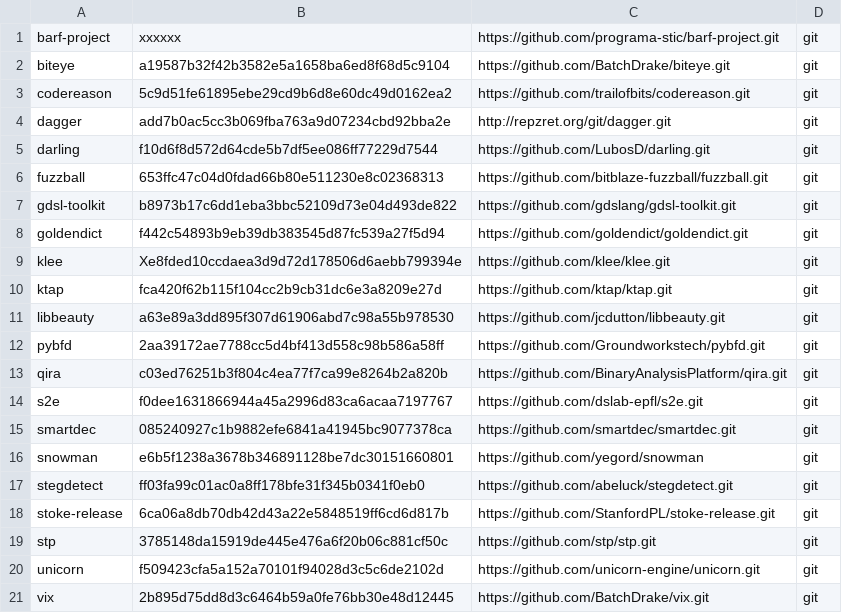
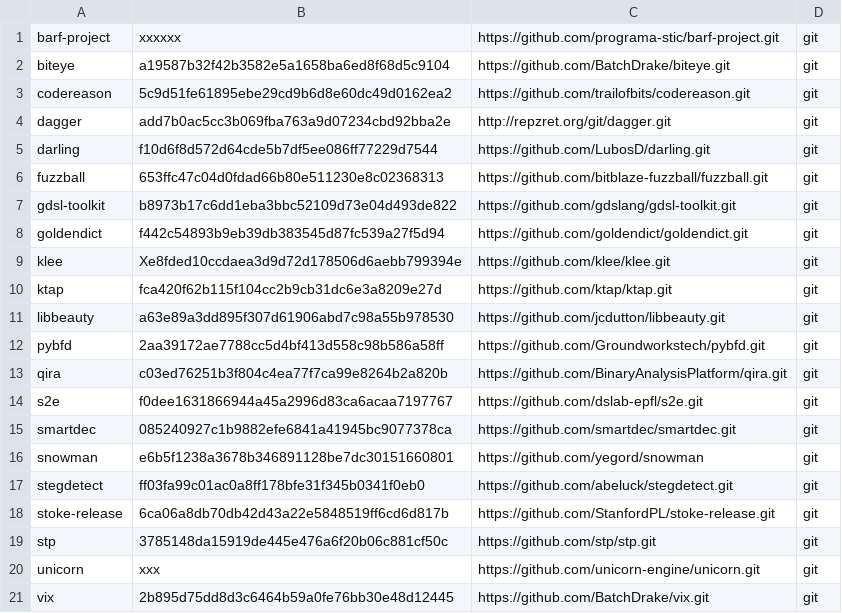
Before and after one commit to iNarcissuss/zzz, a TSV file: mVer.tsv, drawn as a sheet.

Commit message:
Update mVer.tsv

```diff
--- a/mVer.tsv
+++ b/mVer.tsv
@@ -19,3 +19,3 @@ stoke-release	6ca06a8db70db42d43a22e5848519ff6cd6d817b	https://github.com/Stanfo
 stp	3785148da15919de445e476a6f20b06c881cf50c	https://github.com/stp/stp.git	git
-unicorn	f509423cfa5a152a70101f94028d3c5c6de2102d	https://github.com/unicorn-engine/unicorn.git	git
+unicorn	xxx	https://github.com/unicorn-engine/unicorn.git	git
 vix	2b895d75dd8d3c6464b59a0fe76bb30e48d12445	https://github.com/BatchDrake/vix.git	git
```
